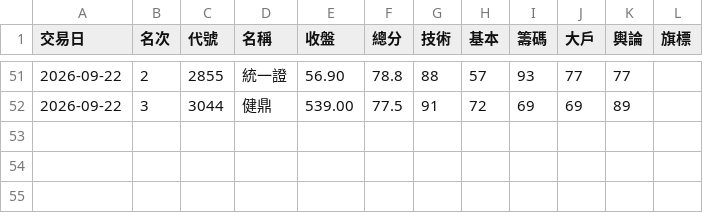
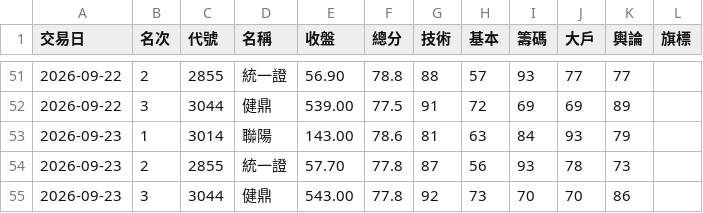
Before and after one commit to ingram-chen/twstock-screener, a CSV file: picks.csv, drawn as a sheet; only a part is shown, gaps mark what is left out; the diff names each change by its address in the sheet, - before the commit and + after, or states it on an @@ line.

```diff
--- a/picks.csv
+++ b/picks.csv
+row 53: 2026-09-23 | 1 | 3014 | 聯陽 | 143.00 | 78.6 | 81 | 63 | 84 | 93 | 79
+row 54: 2026-09-23 | 2 | 2855 | 統一證 | 57.70 | 77.8 | 87 | 56 | 93 | 78 | 73
+row 55: 2026-09-23 | 3 | 3044 | 健鼎 | 543.00 | 77.8 | 92 | 73 | 70 | 70 | 86
```
Also changed, not shown: 2 other files.
